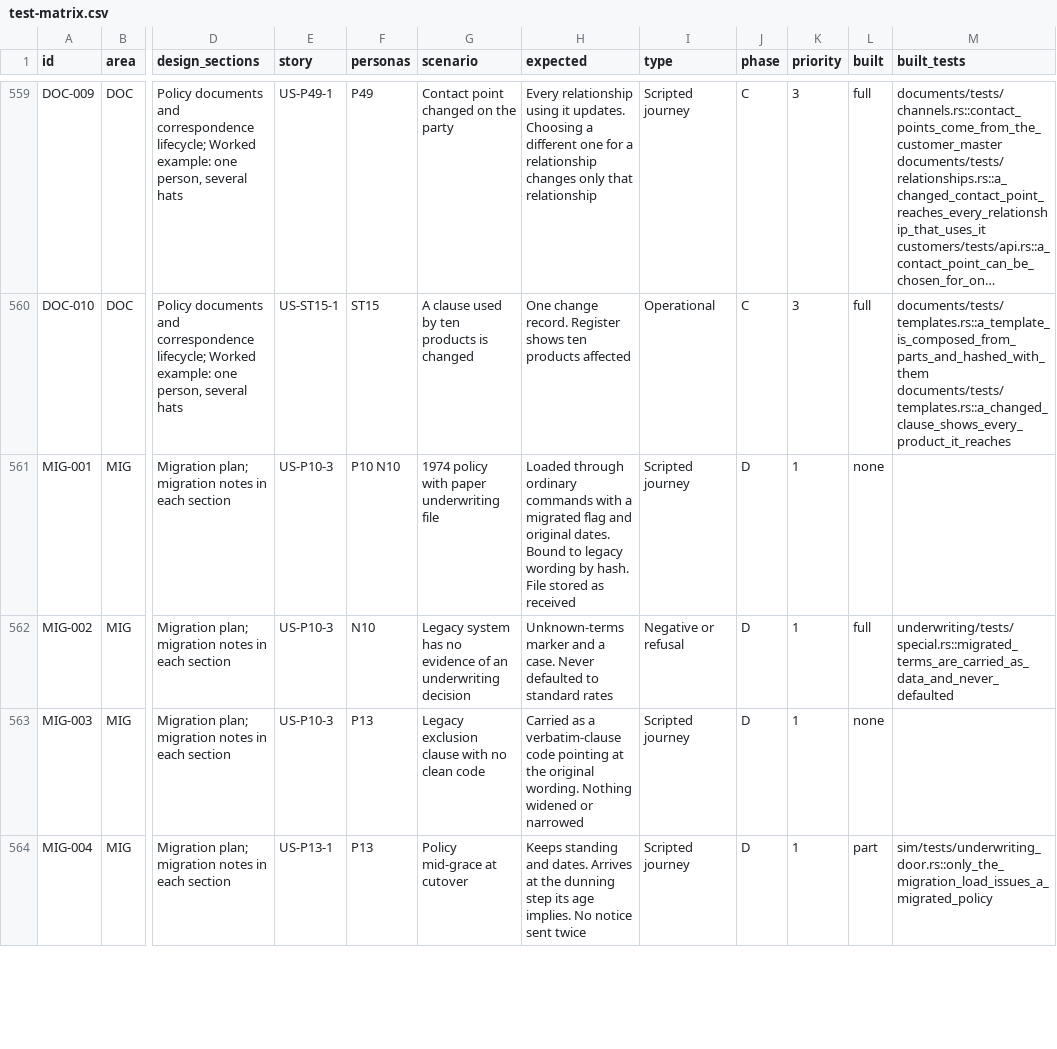
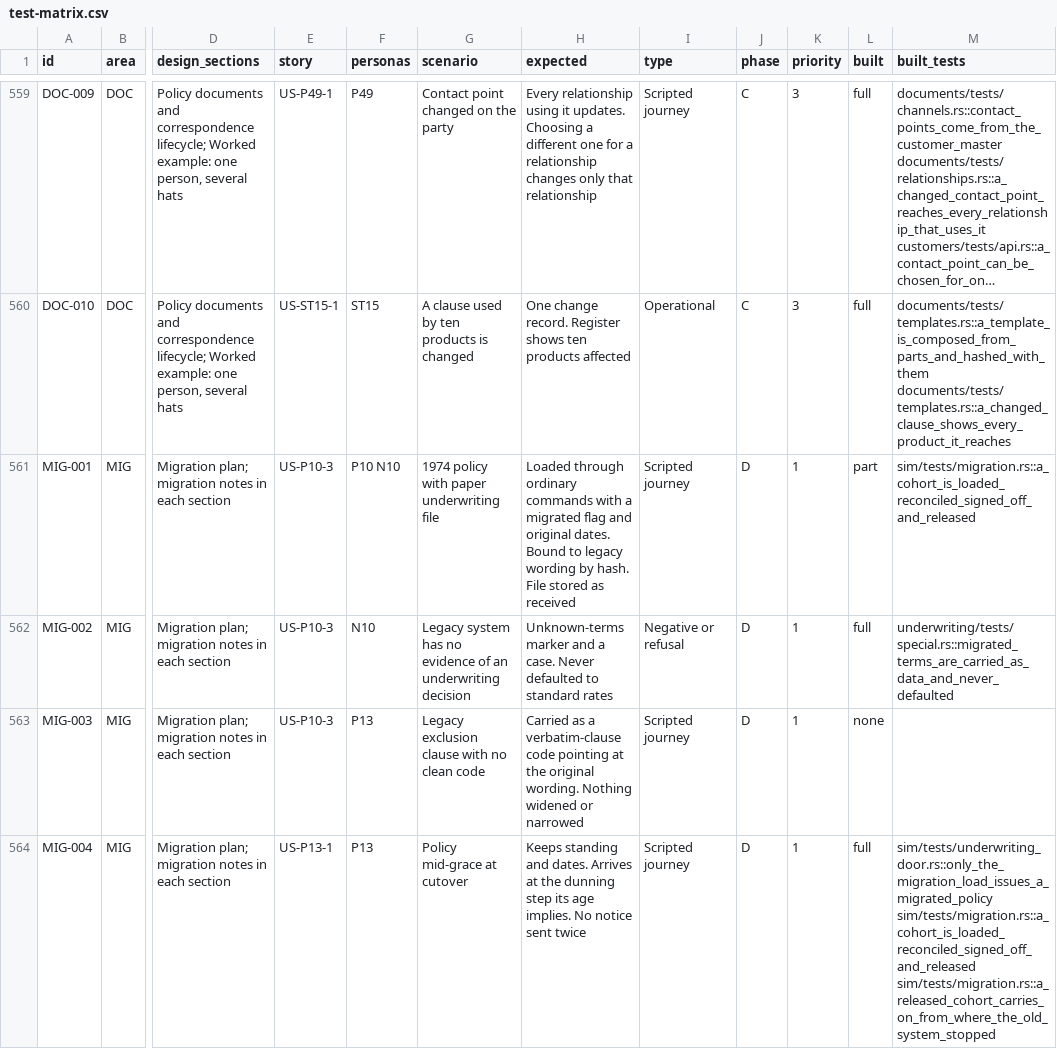
Before and after one commit to mitchell-johnson/Insurance, a CSV file: docs/testing/personas/test-matrix.csv, drawn as a sheet; only a part is shown, gaps mark what is left out; long unchanged cells end in …; the diff covers the shown part only; the diff names each change by its address in the sheet, - before the commit and + after, or states it on an @@ line.

```diff
--- a/docs/testing/personas/test-matrix.csv
+++ b/docs/testing/personas/test-matrix.csv
-L561 (built): none
+L561 (built): part
-M561 (built_tests): (empty)
+M561 (built_tests): sim/tests/migration.rs::a_cohort_is_loaded_reconciled_signed_off_and_released
-L564 (built): part
+L564 (built): full
-M564 (built_tests): sim/tests/underwriting_door.rs::only_the_migration_load_issues_a_migrated_policy
+M564 (built_tests): sim/tests/underwriting_door.rs::only_the_migration_load_issues_a_migrated_policy sim/tests/migration.rs::a_cohort_is_loaded_reconciled_signed_off_and_released sim/tests/migration.rs::a_released_cohort_carries_on_from_where_the_old_system_stopped
```
Also changed, not shown: 10 edited cells elsewhere in this file, 22 other files.
